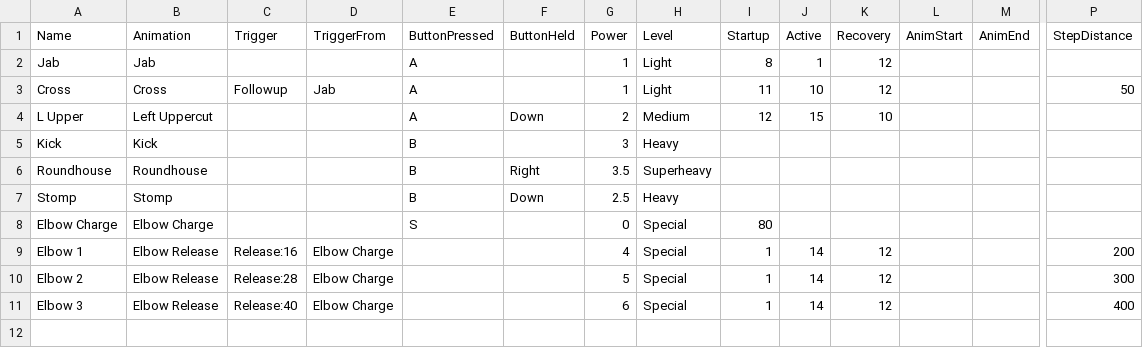
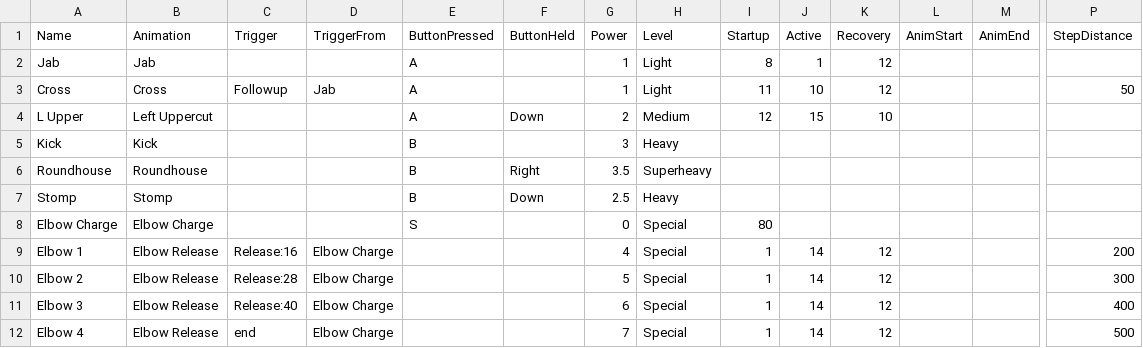
Before and after one commit to Deanosaur666/Paper-Puppet-Love, a CSV file: Sheets/Tony.csv, drawn as a sheet; only a part is shown, gaps mark what is left out; rows hold the shown columns only; the diff names each change by its address in the sheet, - before the commit and + after, or states it on an @@ line.

Commit message:
Release attacks works. Added elbow 4 at end

```diff
--- a/Sheets/Tony.csv
+++ b/Sheets/Tony.csv
+row 12: Elbow 4 | Elbow Release | end | Elbow Charge |  |  | 7 | Special | 1 | 14 | 12 |  |  | 500
```
Also changed, not shown: 4 other files.
